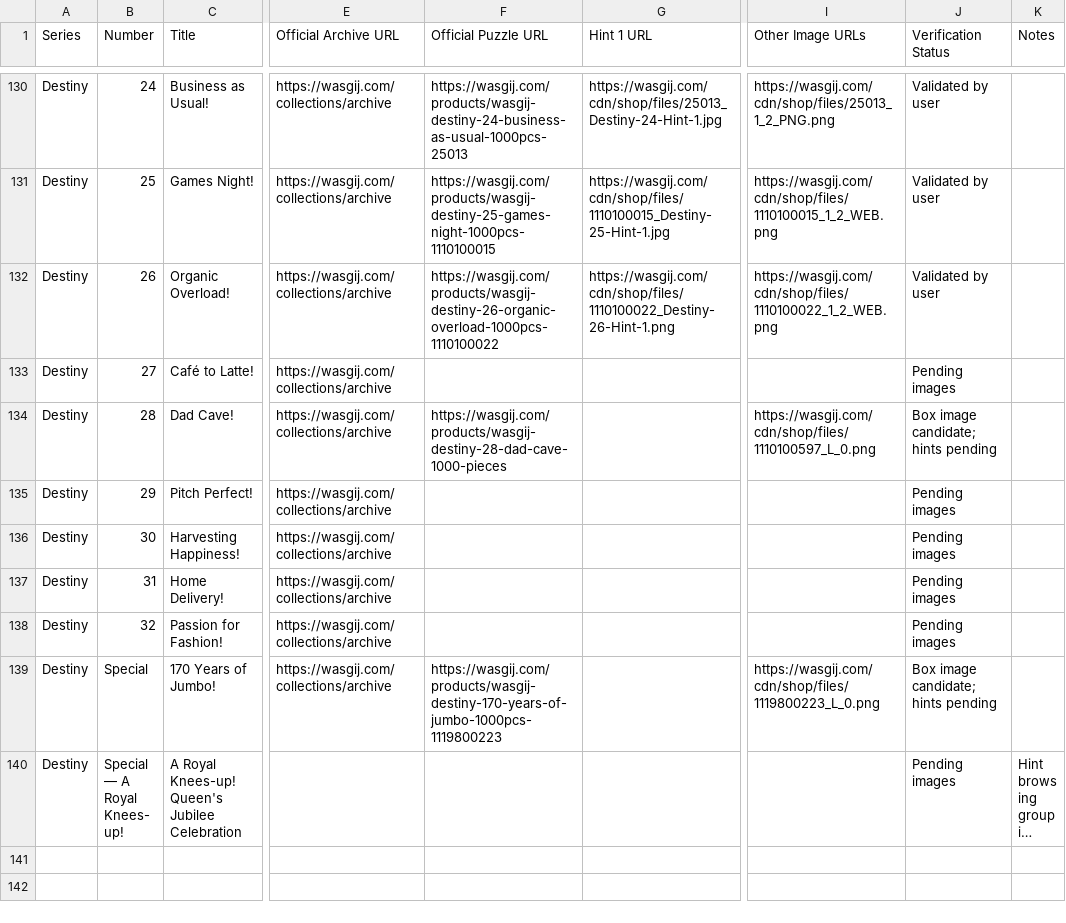
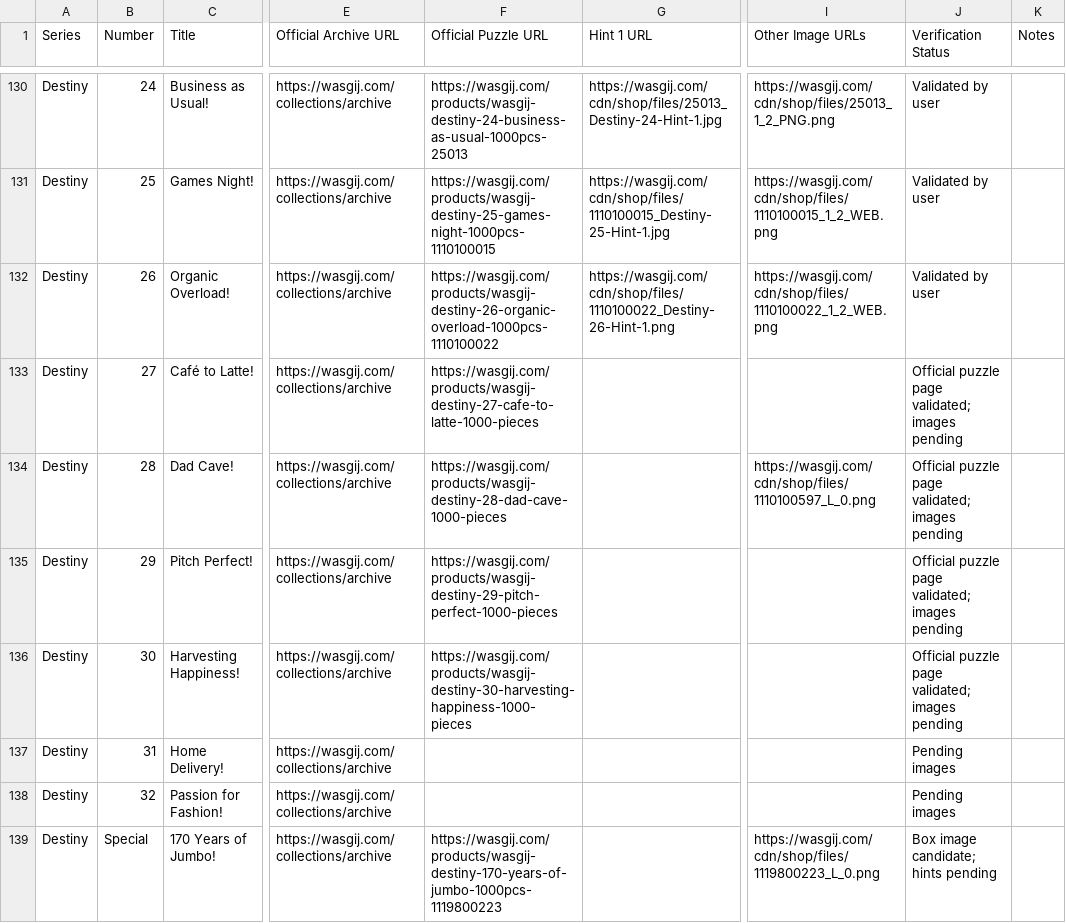
Before and after one commit to Matt-Owen-81/wasgij, a CSV file: hints.csv, drawn as a sheet; only a part is shown, gaps mark what is left out; the shorter side is filled out with more unchanged rows; long unchanged cells end in …; the diff names each change by its address in the sheet, - before the commit and + after, or states it on an @@ line.

Commit message:
Record user-validated Destiny 27–30 official puzzle pages

```diff
--- a/hints.csv
+++ b/hints.csv
-F133 (Official Puzzle URL): (empty)
+F133 (Official Puzzle URL): https://wasgij.com/products/wasgij-destiny-27-cafe-to-latte-1000-pieces
-J133 (Verification Status): Pending images
+J133 (Verification Status): Official puzzle page validated; images pending
-J134 (Verification Status): Box image candidate; hints pending
+J134 (Verification Status): Official puzzle page validated; images pending
-F135 (Official Puzzle URL): (empty)
+F135 (Official Puzzle URL): https://wasgij.com/products/wasgij-destiny-29-pitch-perfect-1000-pieces
-J135:J136 (Verification Status): Pending images
+J135:J136 (Verification Status): Official puzzle page validated; images pending
-F136 (Official Puzzle URL): (empty)
+F136 (Official Puzzle URL): https://wasgij.com/products/wasgij-destiny-30-harvesting-happiness-1000-pieces
```
